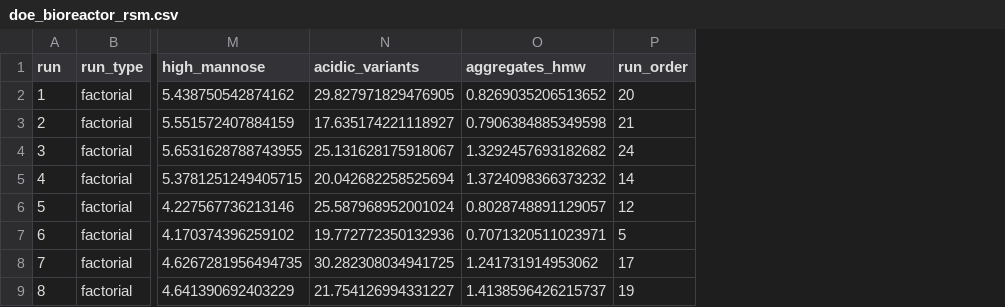
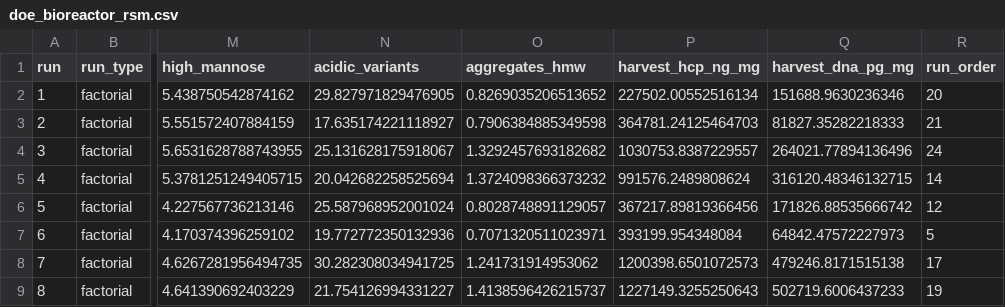
Before and after one commit to MoritzImendoerffer/synthetic_data, a CSV file: outputs/data/doe_bioreactor_rsm.csv, drawn as a sheet; only a part is shown, gaps mark what is left out; the diff names each change by its address in the sheet, - before the commit and + after, or states it on an @@ line.

```diff
--- a/outputs/data/doe_bioreactor_rsm.csv
+++ b/outputs/data/doe_bioreactor_rsm.csv
+column P (harvest_hcp_ng_mg), rows 2-9: 227502.00552516134 | 364781.24125464703 | 1030753.8387229557 | 991576.2489808624 | 367217.89819366456 | 393199.954348084 | 1200398.6501072573 | 1227149.3255250643
+column Q (harvest_dna_pg_mg), rows 2-9: 151688.9630236346 | 81827.35282218333 | 264021.77894136496 | 316120.48346132715 | 171826.88535666742 | 64842.47572227973 | 479246.8171515138 | 502719.6006437233
```
Also changed, not shown: outputs/data/doe_aex_rsm.csv, outputs/data/doe_bioreactor_screening.csv, 14 other files.
